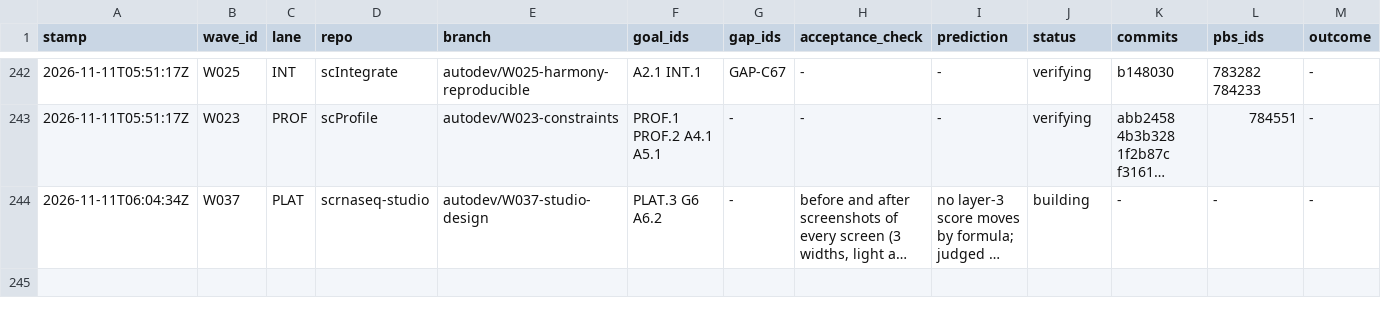
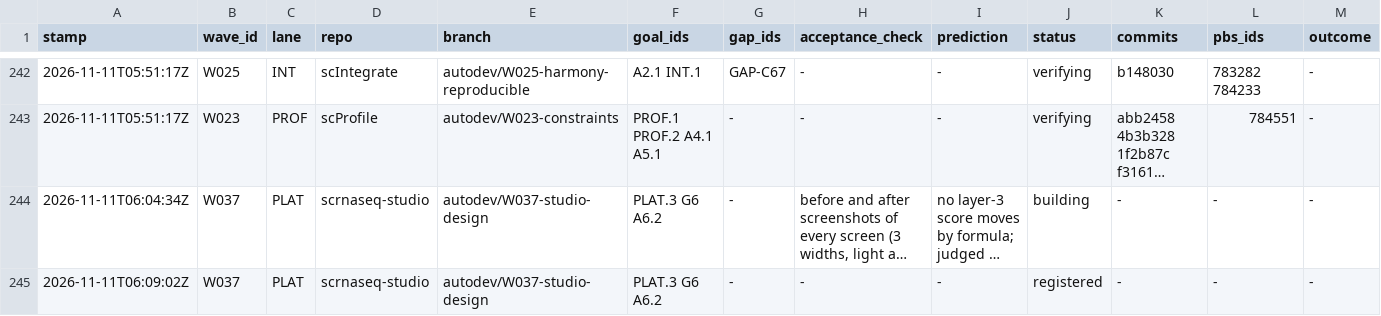
Before and after one commit to JiaenLin/single-cell-harness, a TSV file: autodev/ledger/waves.tsv, drawn as a sheet; only a part is shown, gaps mark what is left out; long unchanged cells end in …; rows hold the shown columns only; the diff names each change by its address in the sheet, - before the commit and + after, or states it on an @@ line.

```diff
--- a/autodev/ledger/waves.tsv
+++ b/autodev/ledger/waves.tsv
+row 245: 2026-11-11T06:09:02Z | W037 | PLAT | scrnaseq-studio | autodev/W037-studio-design | PLAT.3 G6 A6.2 | - | - | - | registered | - | - | -
```
Also changed, not shown: autodev/ledger/decisions.tsv, 3 other files.
